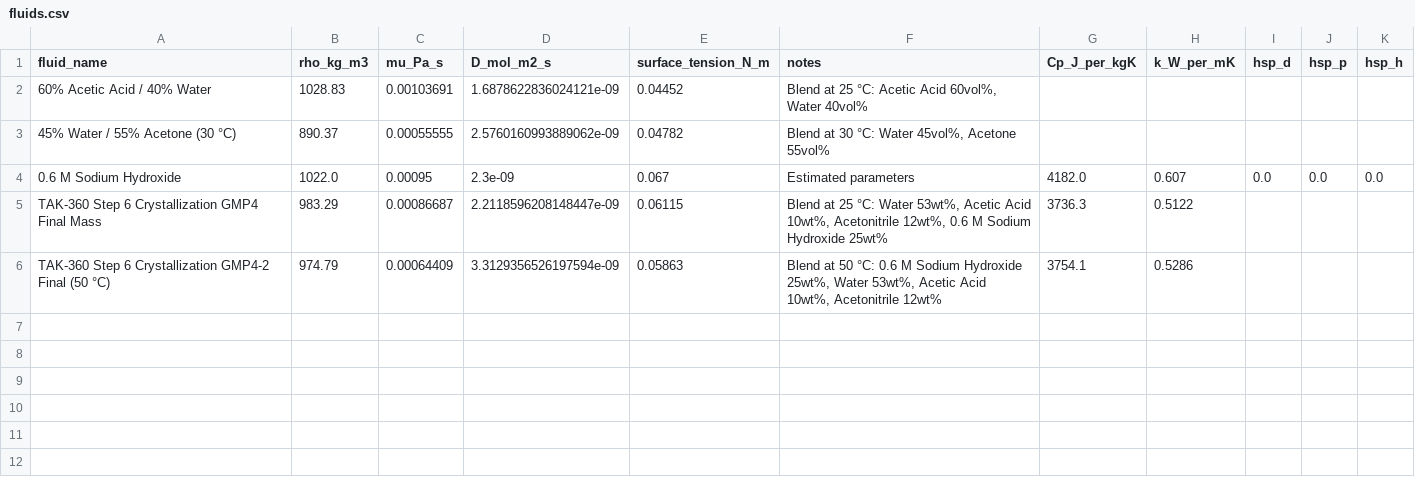
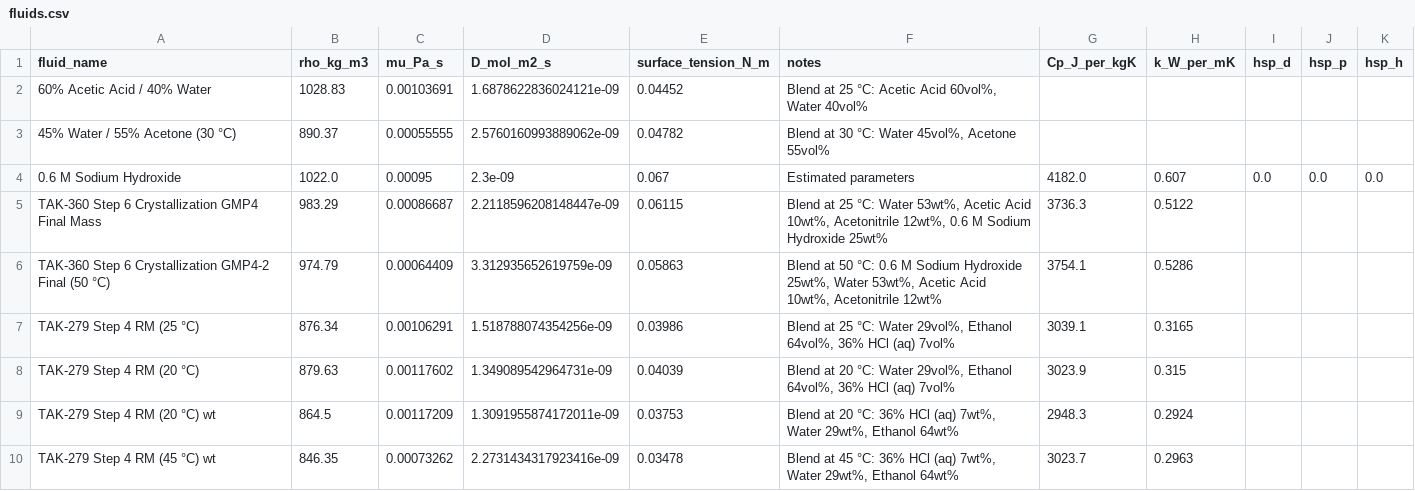
Before and after one commit to mbradfield-tk/mixing_lab, a CSV file: data/fluids.csv, drawn as a sheet.

Commit message:
(mb) added new fluids

```diff
--- a/data/fluids.csv
+++ b/data/fluids.csv
@@ -5,2 +5,6 @@ fluid_name,rho_kg_m3,mu_Pa_s,D_mol_m2_s,surface_tension_N_m,notes,Cp_J_per_kgK,k
 TAK-360 Step 6 Crystallization GMP4 Final Mass,983.29,0.00086687,2.2118596208148447e-09,0.06115,"Blend at 25 °C: Water 53wt%, Acetic Acid 10wt%, Acetonitrile 12wt%, 0.6 M Sodium Hydroxide 25wt%",3736.3,0.5122,,,
-TAK-360 Step 6 Crystallization GMP4-2 Final (50 °C),974.79,0.00064409,3.3129356526197594e-09,0.05863,"Blend at 50 °C: 0.6 M Sodium Hydroxide 25wt%, Water 53wt%, Acetic Acid 10wt%, Acetonitrile 12wt%",3754.1,0.5286,,,
+TAK-360 Step 6 Crystallization GMP4-2 Final (50 °C),974.79,0.00064409,3.312935652619759e-09,0.05863,"Blend at 50 °C: 0.6 M Sodium Hydroxide 25wt%, Water 53wt%, Acetic Acid 10wt%, Acetonitrile 12wt%",3754.1,0.5286,,,
+TAK-279 Step 4 RM (25 °C),876.34,0.00106291,1.518788074354256e-09,0.03986,"Blend at 25 °C: Water 29vol%, Ethanol 64vol%, 36% HCl (aq) 7vol%",3039.1,0.3165,,,
+TAK-279 Step 4 RM (20 °C),879.63,0.00117602,1.349089542964731e-09,0.04039,"Blend at 20 °C: Water 29vol%, Ethanol 64vol%, 36% HCl (aq) 7vol%",3023.9,0.315,,,
+TAK-279 Step 4 RM (20 °C) wt,864.5,0.00117209,1.3091955874172011e-09,0.03753,"Blend at 20 °C: 36% HCl (aq) 7wt%, Water 29wt%, Ethanol 64wt%",2948.3,0.2924,,,
+TAK-279 Step 4 RM (45 °C) wt,846.35,0.00073262,2.2731434317923416e-09,0.03478,"Blend at 45 °C: 36% HCl (aq) 7wt%, Water 29wt%, Ethanol 64wt%",3023.7,0.2963,,,
```
Also changed, not shown: 1 other file.
